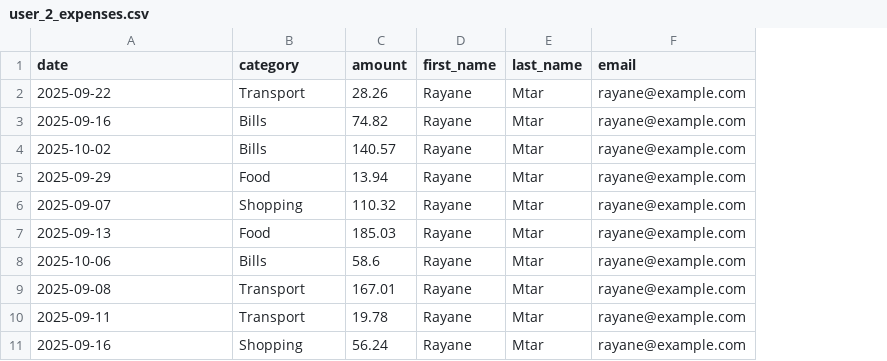
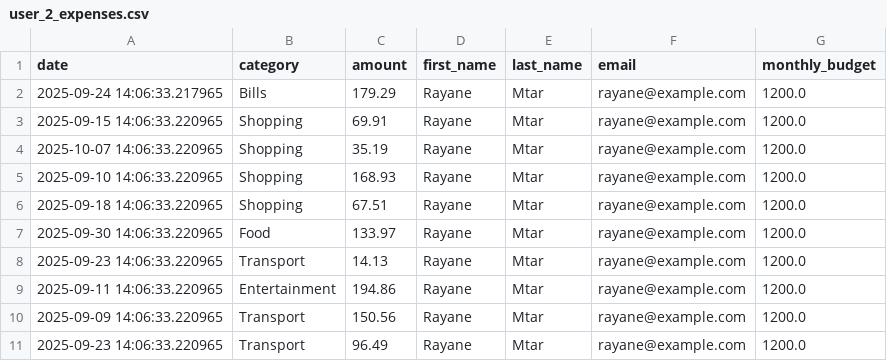
Before and after one commit to nassim12121/smart_budget_tracker, a CSV file: data/user_2_expenses.csv, drawn as a sheet; removed rows and columns are numbered as before the commit, all else as after; the diff names each change by its address in the sheet, - before the commit and + after, or states it on an @@ line.

Commit message:
feat: Complete data analysis for user expenses
- Clean and validate expense data
- Calculate total per category, daily average, highest spending day
- Compare cumulative spending to monthly budget
- Generate summary text file
- Create interactive Plotly graphs: bar, line, pie, cumulative vs budget

```diff
--- a/data/user_2_expenses.csv
+++ b/data/user_2_expenses.csv
+column G (monthly_budget), rows 2-3: 1200.0 | 1200.0; rows 5-8: all 1200.0; rows 10-11: 1200.0 | 1200.0
-row 2: 2025-09-22 | Transport | 28.26 | Rayane | Mtar | rayane@example.com
-A2 (date): 2025-09-16
+A2 (date): 2025-09-24 14:06:33.217965
-C2 (amount): 74.82
+C2 (amount): 179.29
-A3 (date): 2025-10-02
+A3 (date): 2025-09-15 14:06:33.220965
-B3 (category): Bills
+B3 (category): Shopping
-C3 (amount): 140.57
+C3 (amount): 69.91
+row 4: 2025-10-07 14:06:33.220965 | Shopping | 35.19 | Rayane | Mtar | rayane@example.com | 1200.0
-A5 (date): 2025-09-29
+A5 (date): 2025-09-10 14:06:33.220965
-B5 (category): Food
+B5 (category): Shopping
-C5 (amount): 13.94
+C5 (amount): 168.93
-A6 (date): 2025-09-07
+A6 (date): 2025-09-18 14:06:33.220965
-C6 (amount): 110.32
+C6 (amount): 67.51
-A7 (date): 2025-09-13
+A7 (date): 2025-09-30 14:06:33.220965
-C7 (amount): 185.03
+C7 (amount): 133.97
-row 8: 2025-10-06 | Bills | 58.6 | Rayane | Mtar | rayane@example.com
-A8 (date): 2025-09-08
+A8 (date): 2025-09-23 14:06:33.220965
-C8 (amount): 167.01
+C8 (amount): 14.13
+row 9: 2025-09-11 14:06:33.220965 | Entertainment | 194.86 | Rayane | Mtar | rayane@example.com | 1200.0
-A10 (date): 2025-09-11
+A10 (date): 2025-09-09 14:06:33.220965
-C10 (amount): 19.78
+C10 (amount): 150.56
-A11 (date): 2025-09-16
+A11 (date): 2025-09-23 14:06:33.220965
-B11 (category): Shopping
+B11 (category): Transport
-C11 (amount): 56.24
+C11 (amount): 96.49
```
Also changed, not shown: 20 other files.
